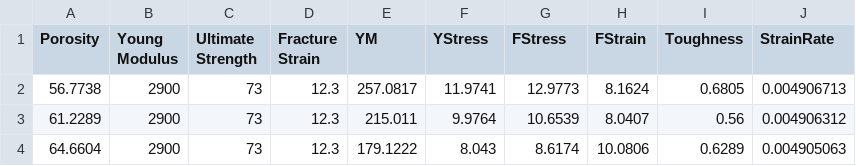
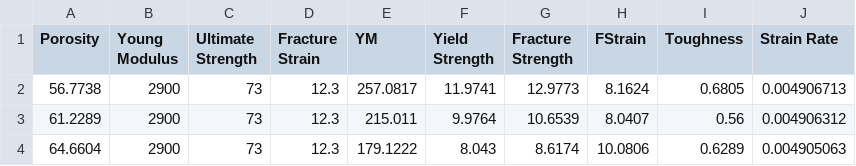
Before and after one commit to jamalcse/strain, a CSV file: HistogramFoam.csv, drawn as a sheet; only a part is shown.

Commit message:
Add files via upload

```diff
--- a/HistogramFoam.csv
+++ b/HistogramFoam.csv
@@ -1,2 +1,2 @@
-Porosity,Young Modulus,Ultimate Strength,Fracture Strain,YM,YStress,FStress,FStrain,Toughness,StrainRate
+Porosity,Young Modulus,Ultimate Strength,Fracture Strain,YM,Yield Strength,Fracture Strength,FStrain,Toughness,Strain Rate
 56.7738,2900,73,12.3,257.0817,11.9741,12.9773,8.1624,0.6805,0.004906713
```
